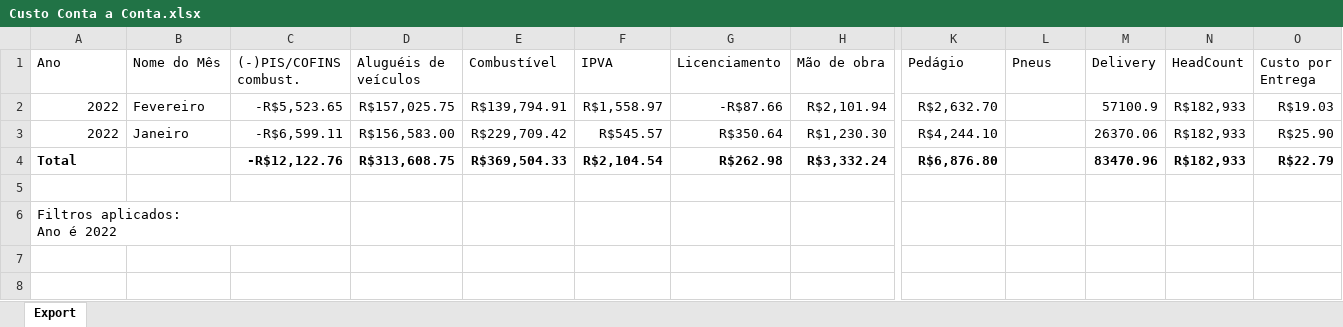
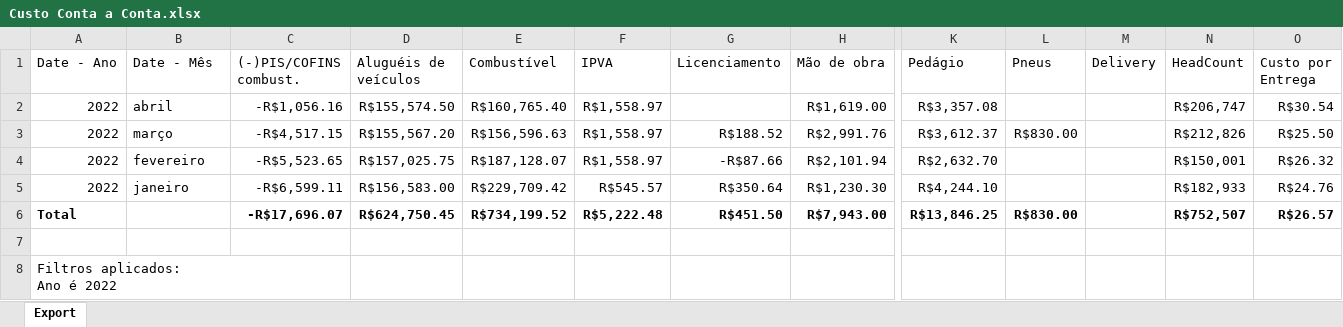
Before and after one commit to ReisRamon/fretedelivery, an Excel workbook: Custo Conta a Conta.xlsx, sheet Export, drawn as a sheet; only a part is shown, gaps mark what is left out; values as stored, in another font and other column widths than the file's, no borders; removed rows and columns are numbered as before the commit, all else as after; rows hold the shown columns only; the diff names each change by its address in the sheet, - before the commit and + after, or states it on an @@ line.

```diff
--- a/Custo Conta a Conta.xlsx (sheet Export)
+++ b/Custo Conta a Conta.xlsx (sheet Export)
-A1: Ano
+A1: Date - Ano
-B1: Nome do Mês
+B1: Date - Mês
+row 2: 2022 | abril | -R$1,056.16 | R$155,574.50 | R$160,765.40 | R$1,558.97 |  | R$1,619.00 | R$3,357.08 |  |  | R$206,747 | R$30.54
+row 3: 2022 | março | -R$4,517.15 | R$155,567.20 | R$156,596.63 | R$1,558.97 | R$188.52 | R$2,991.76 | R$3,612.37 | R$830.00 |  | R$212,826 | R$25.50
-B4 (Date - Mês): Fevereiro
+B4 (Date - Mês): fevereiro
-E4 (Combustível): R$139,794.91
+E4 (Combustível): R$187,128.07
-M4 (Delivery): 57100.9
+M4 (Delivery): (empty)
-N4 (HeadCount): R$182,933
+N4 (HeadCount): R$150,001
-O4 (Custo por Entrega): R$19.03
+O4 (Custo por Entrega): R$26.32
-B5 (Date - Mês): Janeiro
+B5 (Date - Mês): janeiro
-M5 (Delivery): 26370.06
+M5 (Delivery): (empty)
-O5 (Custo por Entrega): R$25.90
+O5 (Custo por Entrega): R$24.76
-row 4: Total |  | -R$12,122.76 | R$313,608.75 | R$369,504.33 | R$2,104.54 | R$262.98 | R$3,332.24 | R$6,876.80 |  | 83470.96 | R$182,933 | R$22.79
+row 6: Total |  | -R$17,696.07 | R$624,750.45 | R$734,199.52 | R$5,222.48 | R$451.50 | R$7,943.00 | R$13,846.25 | R$830.00 |  | R$752,507 | R$26.57
```
Also changed, not shown: OrcamentoPL.xlsx, 4 other files.
